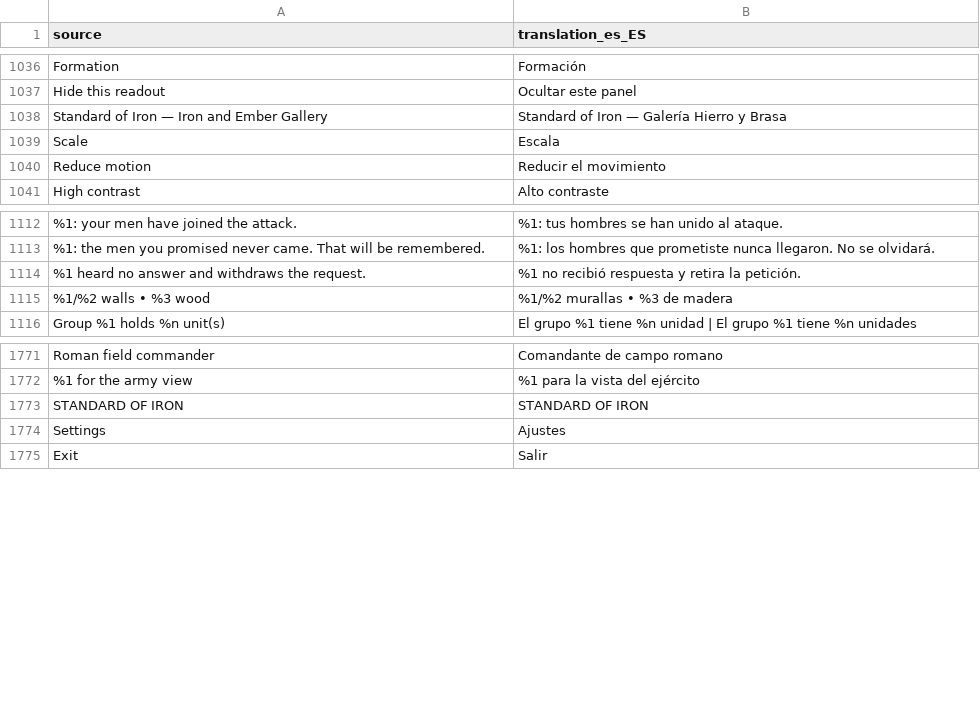
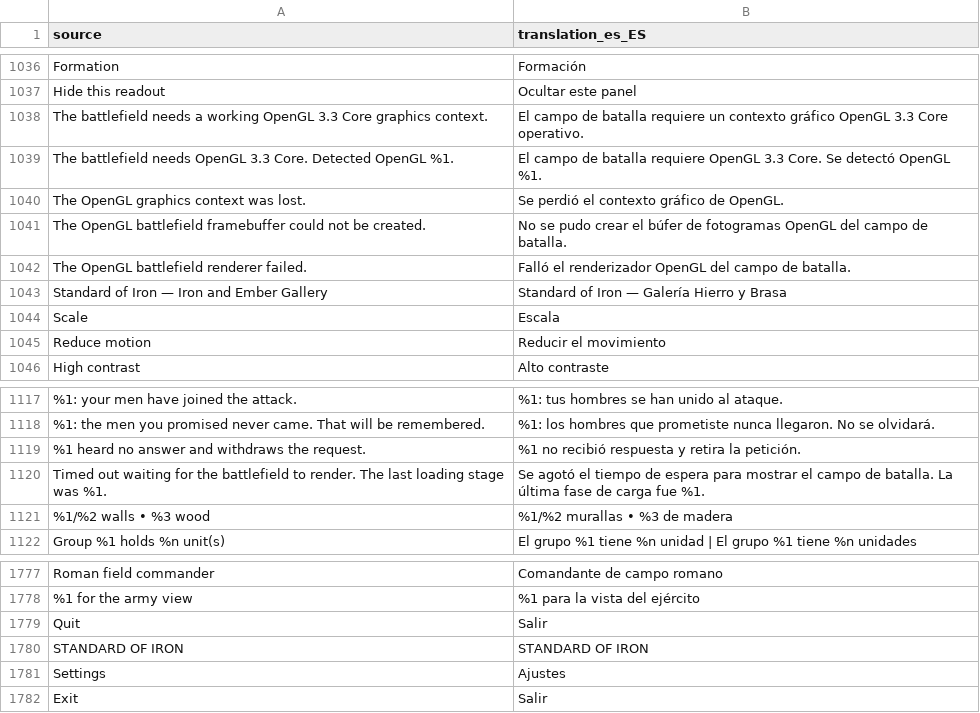
Before and after one commit to djeada/Standard-of-Iron, a CSV file: translations/csv/app_es.csv, drawn as a sheet; only a part is shown, gaps mark what is left out; the diff names each change by its address in the sheet, - before the commit and + after, or states it on an @@ line.

```diff
--- a/translations/csv/app_es.csv
+++ b/translations/csv/app_es.csv
+row 1038: The battlefield needs a working OpenGL 3.3 Core graphics context. | El campo de batalla requiere un contexto gráfico OpenGL 3.3 Core operativo.
+row 1039: The battlefield needs OpenGL 3.3 Core. Detected OpenGL %1. | El campo de batalla requiere OpenGL 3.3 Core. Se detectó OpenGL %1.
+row 1040: The OpenGL graphics context was lost. | Se perdió el contexto gráfico de OpenGL.
+row 1041: The OpenGL battlefield framebuffer could not be created. | No se pudo crear el búfer de fotogramas OpenGL del campo de batalla.
+row 1042: The OpenGL battlefield renderer failed. | Falló el renderizador OpenGL del campo de batalla.
+row 1120: Timed out waiting for the battlefield to render. The last loading stage was %1. | Se agotó el tiempo de espera para mostrar el campo de batalla. La última fase de carga fue %1.
+row 1779: Quit | Salir
```
Also changed, not shown: translations/csv/app_ar.csv, translations/csv/app_de.csv, 26 other files.
